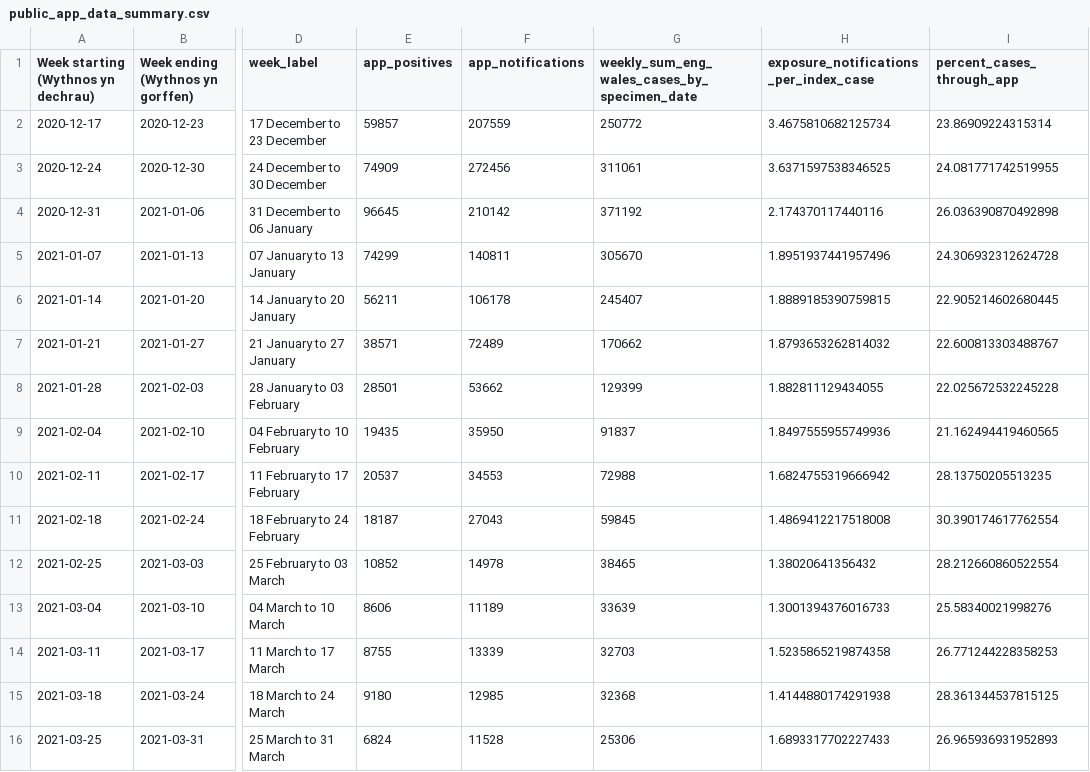
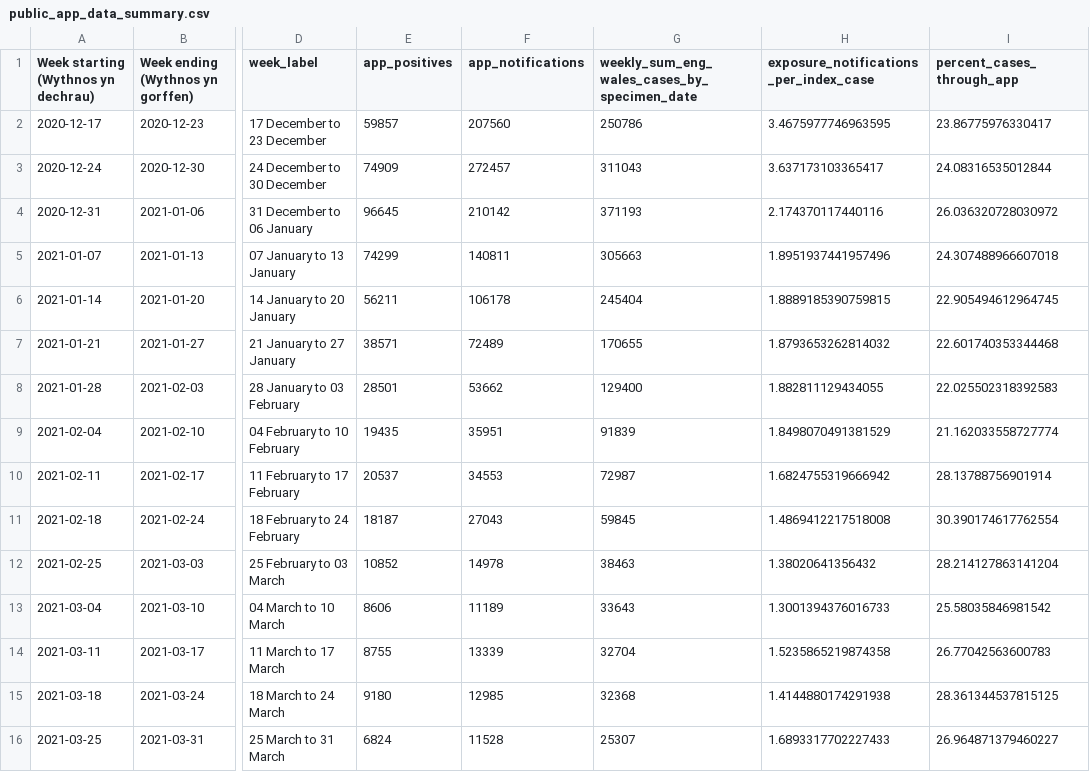
Before and after one commit to MichelleKendall/Public_NHS_COVID-19_app_data_analysis, a CSV file: data/public_app_data_summary.csv, drawn as a sheet; only a part is shown, gaps mark what is left out; the diff covers the shown part only; the diff names each change by its address in the sheet, - before the commit and + after, or states it on an @@ line.

Commit message:
Latest data

```diff
--- a/data/public_app_data_summary.csv
+++ b/data/public_app_data_summary.csv
-F2 (app_notifications): 207559
+F2 (app_notifications): 207560
-G2: 250772
+G2: 250786
-H2: 3.4675810682125734
+H2: 3.4675977746963595
-I2 (percent_cases_through_app): 23.86909224315314
+I2 (percent_cases_through_app): 23.86775976330417
-F3 (app_notifications): 272456
+F3 (app_notifications): 272457
-G3: 311061
+G3: 311043
-H3: 3.6371597538346525
+H3: 3.637173103365417
-I3 (percent_cases_through_app): 24.081771742519955
+I3 (percent_cases_through_app): 24.08316535012844
-G4: 371192
+G4: 371193
-I4 (percent_cases_through_app): 26.036390870492898
+I4 (percent_cases_through_app): 26.036320728030972
-G5: 305670
+G5: 305663
-I5 (percent_cases_through_app): 24.306932312624728
+I5 (percent_cases_through_app): 24.307488966607018
-G6: 245407
+G6: 245404
-I6 (percent_cases_through_app): 22.905214602680445
+I6 (percent_cases_through_app): 22.905494612964745
-G7: 170662
+G7: 170655
-I7 (percent_cases_through_app): 22.600813303488767
+I7 (percent_cases_through_app): 22.601740353344468
-G8: 129399
+G8: 129400
-I8 (percent_cases_through_app): 22.025672532245228
+I8 (percent_cases_through_app): 22.025502318392583
-F9 (app_notifications): 35950
+F9 (app_notifications): 35951
-G9: 91837
+G9: 91839
-H9: 1.8497555955749936
+H9: 1.8498070491381529
-I9 (percent_cases_through_app): 21.162494419460565
+I9 (percent_cases_through_app): 21.162033558727774
-G10: 72988
+G10: 72987
-I10 (percent_cases_through_app): 28.13750205513235
+I10 (percent_cases_through_app): 28.13788756901914
-G12: 38465
+G12: 38463
-I12 (percent_cases_through_app): 28.212660860522554
+I12 (percent_cases_through_app): 28.214127863141204
-G13: 33639
+G13: 33643
-I13 (percent_cases_through_app): 25.58340021998276
+I13 (percent_cases_through_app): 25.58035846981542
-G14: 32703
+G14: 32704
-I14 (percent_cases_through_app): 26.771244228358253
+I14 (percent_cases_through_app): 26.77042563600783
-G16: 25306
+G16: 25307
-I16 (percent_cases_through_app): 26.965936931952893
+I16 (percent_cases_through_app): 26.964871379460227
```
Also changed, not shown: 1 added row and 75 edited cells elsewhere in this file, 5 other files.
